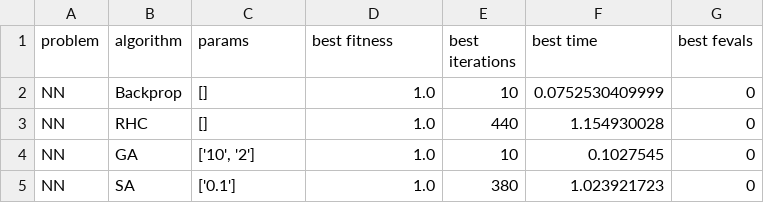
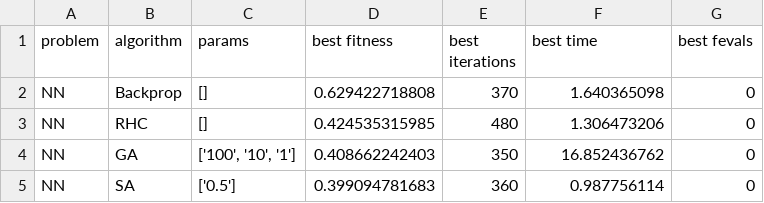
Before and after one commit to eazymac25/cs7641-randomized-optimization, a CSV file: solution/copied_code/output/best_results.csv, drawn as a sheet.

```diff
--- a/solution/copied_code/output/best_results.csv
+++ b/solution/copied_code/output/best_results.csv
@@ -1,5 +1,5 @@
 problem,algorithm,params,best fitness,best iterations,best time,best fevals
-NN,Backprop,"[]",1.0,10,0.0752530409999,0
-NN,RHC,"[]",1.0,440,1.154930028,0
-NN,GA,"['10', '2']",1.0,10,0.1027545,0
-NN,SA,"['0.1']",1.0,380,1.023921723,0
+NN,Backprop,"[]",0.629422718808,370,1.640365098,0
+NN,RHC,"[]",0.424535315985,480,1.306473206,0
+NN,GA,"['100', '10', '1']",0.408662242403,350,16.852436762,0
+NN,SA,"['0.5']",0.399094781683,360,0.987756114,0
```
Also changed, not shown: solution/copied_code/data/census_test.csv, 37 other files.
